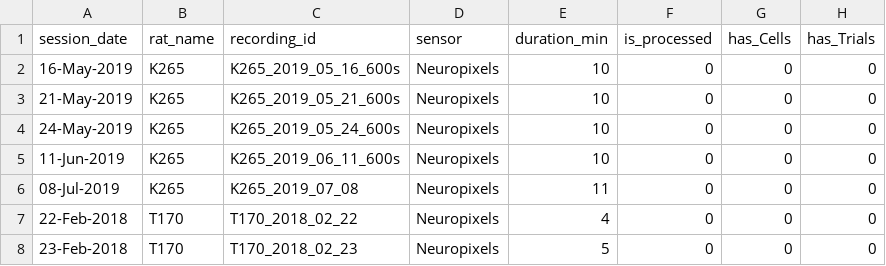
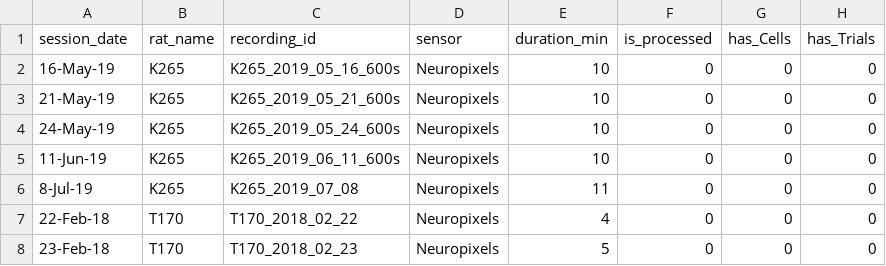
Before and after one commit to Brody-Lab/chronic_neuropixels, a CSV file: longevity/Thomass_recordings.csv, drawn as a sheet; only a part is shown; the diff covers the shown part only; the diff names each change by its address in the sheet, - before the commit and + after, or states it on an @@ line.

Commit message:
Created a gitignore file. Updates to t gain noise and longevity plots

```diff
--- a/longevity/Thomass_recordings.csv
+++ b/longevity/Thomass_recordings.csv
-A2 (session_date): 16-May-2019
+A2 (session_date): 16-May-19
-A3 (session_date): 21-May-2019
+A3 (session_date): 21-May-19
-A4 (session_date): 24-May-2019
+A4 (session_date): 24-May-19
-A5 (session_date): 11-Jun-2019
+A5 (session_date): 11-Jun-19
-A6 (session_date): 08-Jul-2019
+A6 (session_date): 8-Jul-19
-A7 (session_date): 22-Feb-2018
+A7 (session_date): 22-Feb-18
-A8 (session_date): 23-Feb-2018
+A8 (session_date): 23-Feb-18
```
Also changed, not shown: 1 removed row and 124 edited cells elsewhere in this file, gain_noise/gain_noise_log.csv, longevity/implant_log.csv, 16 other files.
